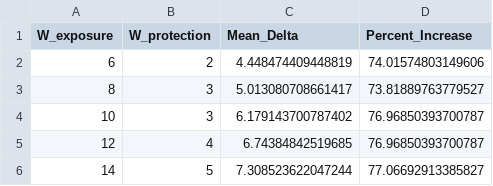
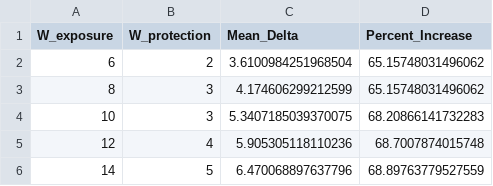
Before and after one commit to AaryanMehta27/Grad-Project, a CSV file: results/sensitivity_analysis.csv, drawn as a sheet.

```diff
--- a/results/sensitivity_analysis.csv
+++ b/results/sensitivity_analysis.csv
@@ -1,6 +1,6 @@
 W_exposure,W_protection,Mean_Delta,Percent_Increase
-6,2,4.448474409448819,74.01574803149606
-8,3,5.013080708661417,73.81889763779527
-10,3,6.179143700787402,76.96850393700787
-12,4,6.74384842519685,76.96850393700787
-14,5,7.308523622047244,77.06692913385827
+6,2,3.6100984251968504,65.15748031496062
+8,3,4.174606299212599,65.15748031496062
+10,3,5.3407185039370075,68.20866141732283
+12,4,5.905305118110236,68.7007874015748
+14,5,6.470068897637796,68.89763779527559
```
Also changed, not shown: results/feature_importance.csv, 22 other files.
